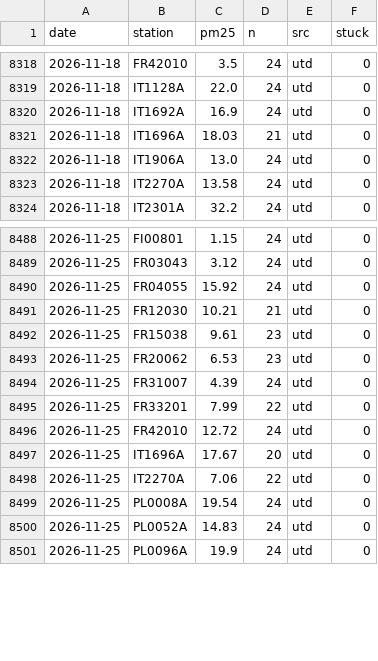
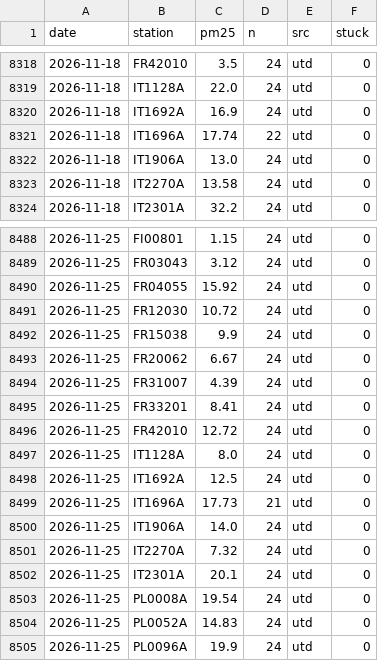
Before and after one commit to geoworldlook/air-check, a CSV file: data/obs/obs_2026.csv, drawn as a sheet; only a part is shown, gaps mark what is left out.

```diff
--- a/data/obs/obs_2026.csv
+++ b/data/obs/obs_2026.csv
@@ -8320,3 +8320,3 @@ date,station,pm25,n,src,stuck
 2026-11-18,IT1692A,16.9,24,utd,0
-2026-11-18,IT1696A,18.03,21,utd,0
+2026-11-18,IT1696A,17.74,22,utd,0
 2026-11-18,IT1906A,13.0,24,utd,0
@@ -8490,10 +8490,14 @@ date,station,pm25,n,src,stuck
 2026-11-25,FR04055,15.92,24,utd,0
-2026-11-25,FR12030,10.21,21,utd,0
-2026-11-25,FR15038,9.61,23,utd,0
-2026-11-25,FR20062,6.53,23,utd,0
+2026-11-25,FR12030,10.72,24,utd,0
+2026-11-25,FR15038,9.9,24,utd,0
+2026-11-25,FR20062,6.67,24,utd,0
 2026-11-25,FR31007,4.39,24,utd,0
-2026-11-25,FR33201,7.99,22,utd,0
+2026-11-25,FR33201,8.41,24,utd,0
 2026-11-25,FR42010,12.72,24,utd,0
-2026-11-25,IT1696A,17.67,20,utd,0
-2026-11-25,IT2270A,7.06,22,utd,0
+2026-11-25,IT1128A,8.0,24,utd,0
+2026-11-25,IT1692A,12.5,24,utd,0
+2026-11-25,IT1696A,17.73,21,utd,0
+2026-11-25,IT1906A,14.0,24,utd,0
+2026-11-25,IT2270A,7.32,24,utd,0
+2026-11-25,IT2301A,20.1,24,utd,0
 2026-11-25,PL0008A,19.54,24,utd,0
```
Also changed, not shown: data/forecast/live_2026.csv, 4 other files.
